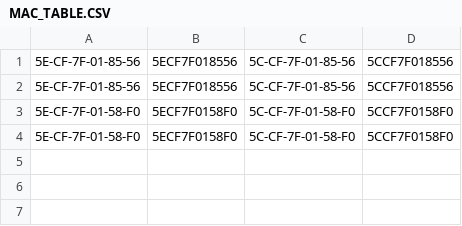
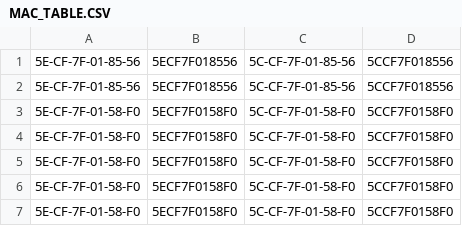
Before and after one commit to Dynatrace/ufo, a CSV file: firmware/flashtool/MAC_ADDR/MAC_TABLE.CSV, drawn as a sheet; the diff names each change by its address in the sheet, - before the commit and + after, or states it on an @@ line.

Commit message:
updated flashtool settings

```diff
--- a/firmware/flashtool/MAC_ADDR/MAC_TABLE.CSV
+++ b/firmware/flashtool/MAC_ADDR/MAC_TABLE.CSV
+row 5: 5E-CF-7F-01-58-F0 | 5ECF7F0158F0 | 5C-CF-7F-01-58-F0 | 5CCF7F0158F0
+row 6: 5E-CF-7F-01-58-F0 | 5ECF7F0158F0 | 5C-CF-7F-01-58-F0 | 5CCF7F0158F0
+row 7: 5E-CF-7F-01-58-F0 | 5ECF7F0158F0 | 5C-CF-7F-01-58-F0 | 5CCF7F0158F0
```
Also changed, not shown: 5 other files.
